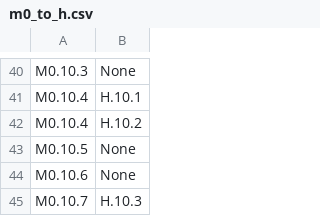
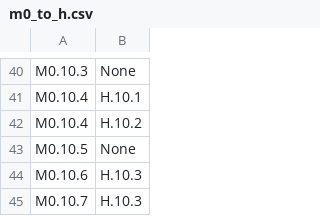
Before and after one commit to STRAST-UPM/ai_requirements_generation_rr, a CSV file: results/analysis/relations/support/m0_to_h.csv, drawn as a sheet; only a part is shown, gaps mark what is left out.

```diff
--- a/results/analysis/relations/support/m0_to_h.csv
+++ b/results/analysis/relations/support/m0_to_h.csv
@@ -43,3 +43,3 @@ M0.10.4,H.10.2
 M0.10.5,None
-M0.10.6,None
+M0.10.6,H.10.3
 M0.10.7,H.10.3
```
